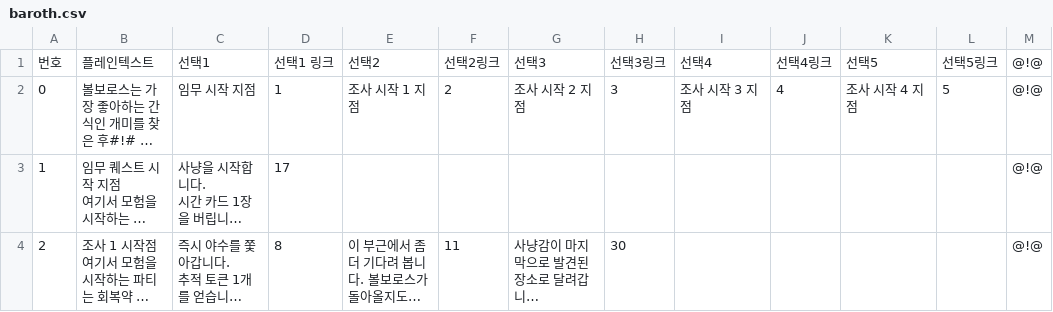
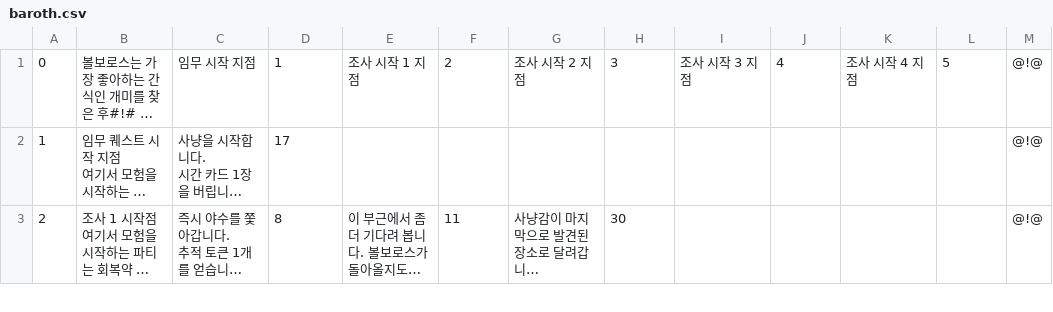
Before and after one commit to SwhIks/mhw, a CSV file: data/baroth.csv, drawn as a sheet; only a part is shown; long unchanged cells end in …; the diff names each change by its address in the sheet, - before the commit and + after, or states it on an @@ line.

```diff
--- a/data/baroth.csv
+++ b/data/baroth.csv
-row 1: 번호 | 플레인텍스트 | 선택1 | 선택1 링크 | 선택2 | 선택2링크 | 선택3 | 선택3링크 | 선택4 | 선택4링크 | 선택5 | 선택5링크 | @!@
```
Also changed, not shown: 1 other file.
